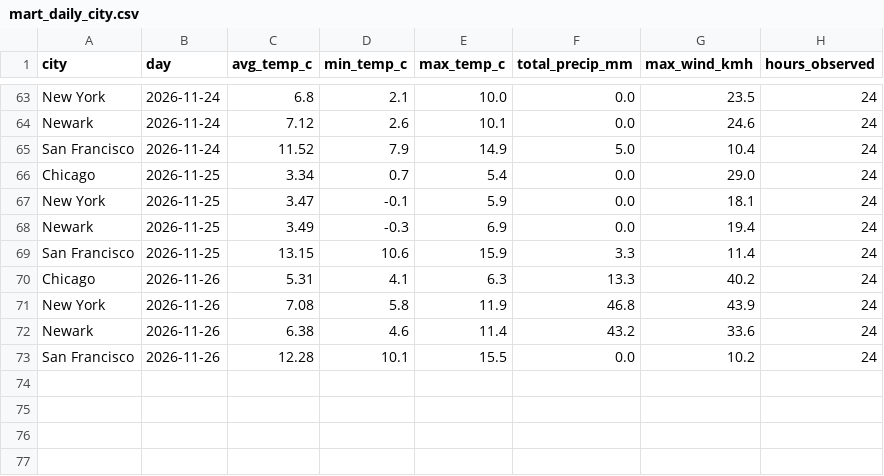
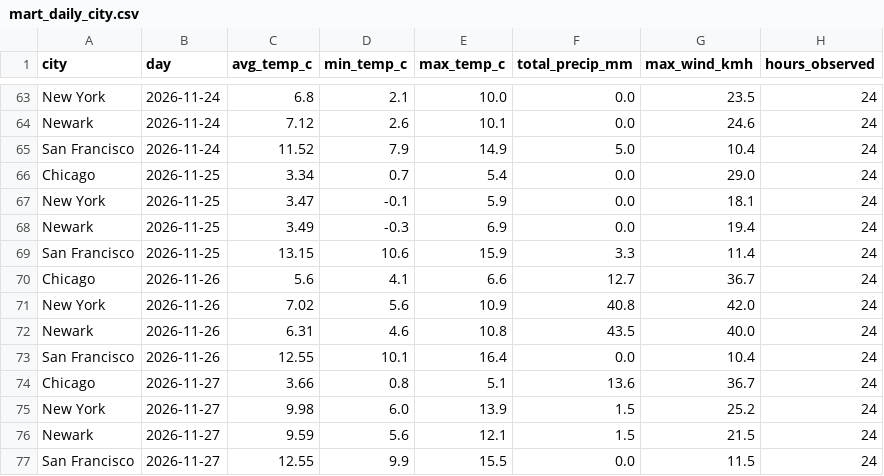
Before and after one commit to vinithaappanna/weather-warehouse, a CSV file: data/mart_daily_city.csv, drawn as a sheet; only a part is shown, gaps mark what is left out.

Commit message:
Add temperature drift table; refresh data

```diff
--- a/data/mart_daily_city.csv
+++ b/data/mart_daily_city.csv
@@ -69,5 +69,9 @@ Newark,2026-11-25,3.49,-0.3,6.9,0.0,19.4,24
 San Francisco,2026-11-25,13.15,10.6,15.9,3.3,11.4,24
-Chicago,2026-11-26,5.31,4.1,6.3,13.3,40.2,24
-New York,2026-11-26,7.08,5.8,11.9,46.8,43.9,24
-Newark,2026-11-26,6.38,4.6,11.4,43.2,33.6,24
-San Francisco,2026-11-26,12.28,10.1,15.5,0.0,10.2,24
+Chicago,2026-11-26,5.6,4.1,6.6,12.7,36.7,24
+New York,2026-11-26,7.02,5.6,10.9,40.8,42.0,24
+Newark,2026-11-26,6.31,4.6,10.8,43.5,40.0,24
+San Francisco,2026-11-26,12.55,10.1,16.4,0.0,10.4,24
+Chicago,2026-11-27,3.66,0.8,5.1,13.6,36.7,24
+New York,2026-11-27,9.98,6.0,13.9,1.5,25.2,24
+Newark,2026-11-27,9.59,5.6,12.1,1.5,21.5,24
+San Francisco,2026-11-27,12.55,9.9,15.5,0.0,11.5,24
```
Also changed, not shown: 8 other files.
